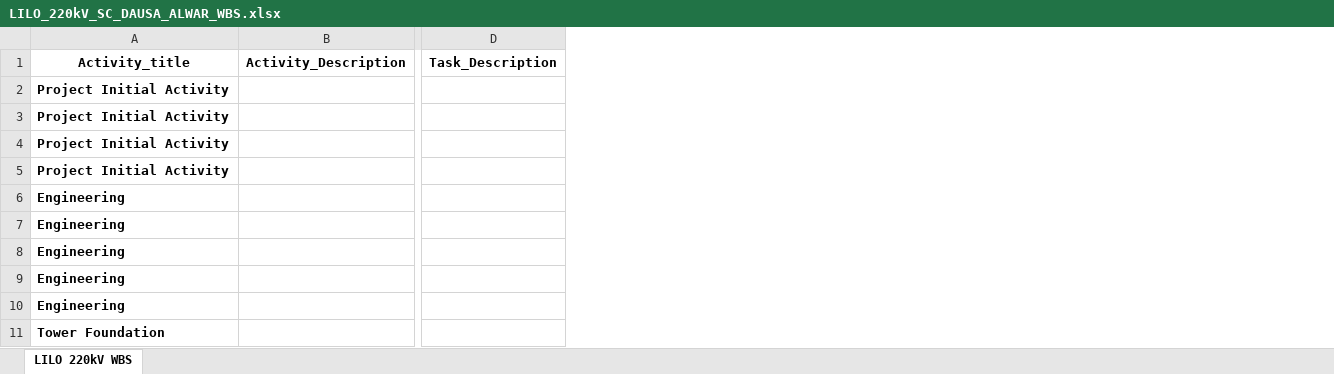
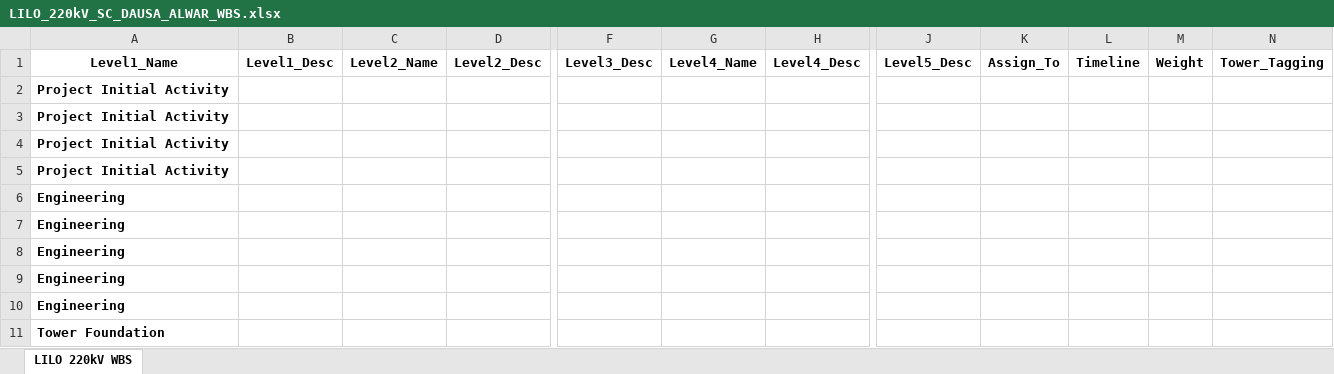
Before and after one commit to Harrsh25/Harrsh25, an Excel workbook: LILO_220kV_SC_DAUSA_ALWAR_WBS.xlsx, sheet LILO 220kV WBS, drawn as a sheet; only a part is shown, gaps mark what is left out; values as stored, in another font and other column widths than the file's, no borders; removed rows and columns are numbered as before the commit, all else as after; rows hold the shown columns only; the diff covers the shown part only; the diff names each change by its address in the sheet, - before the commit and + after, or states it on an @@ line.

```diff
--- a/LILO_220kV_SC_DAUSA_ALWAR_WBS.xlsx (sheet LILO 220kV WBS)
+++ b/LILO_220kV_SC_DAUSA_ALWAR_WBS.xlsx (sheet LILO 220kV WBS)
-column B, empty
+column B, empty
+column C, empty
+column D, empty
-column D, empty
+column F, empty
+column G, empty
+column H, empty
+column J, empty
+column K, empty
+column L, empty
+column M, empty
+column N, empty
-row 1: Activity_title | Activity_Description | Task_Description
+row 1: Level1_Name | Level1_Desc | Level2_Name | Level2_Desc | Level3_Desc | Level4_Name | Level4_Desc | Level5_Desc | Assign_To | Timeline | Weight | Tower_Tagging
```
Also changed, not shown: 1 added column elsewhere in this sheet, 1 other file.
